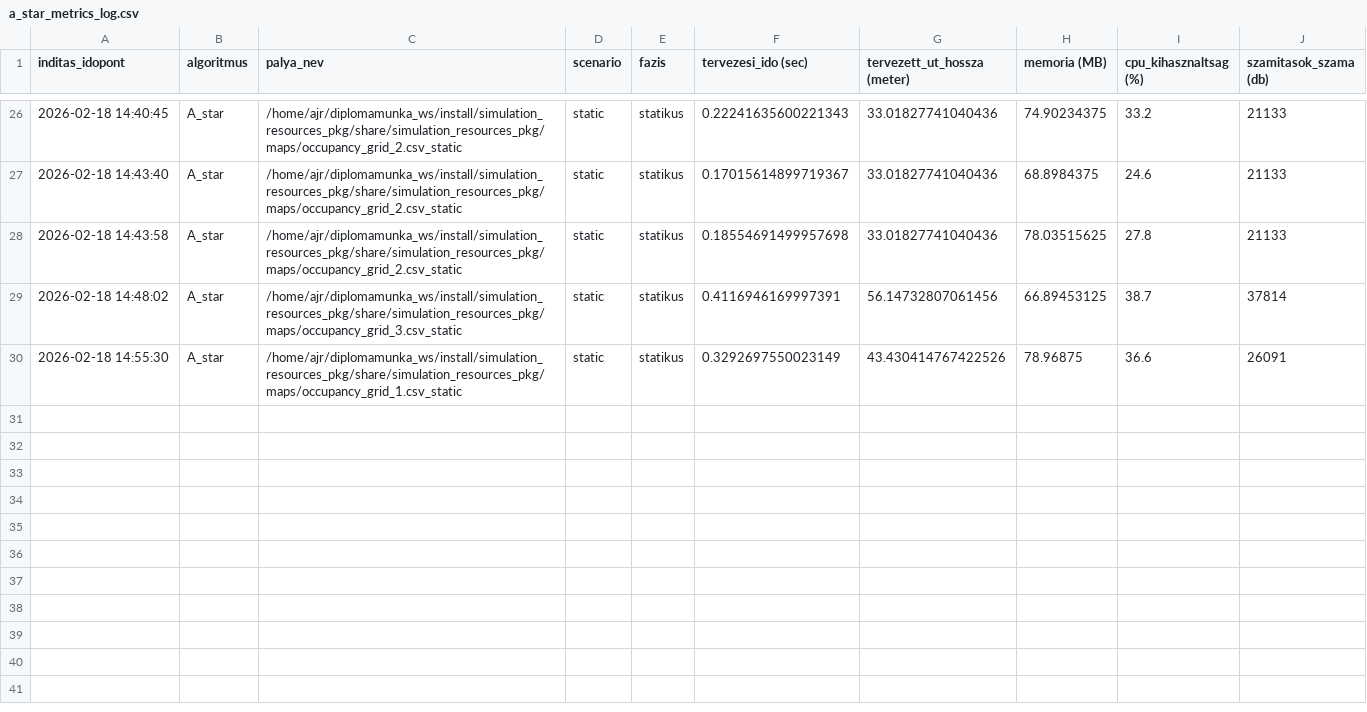
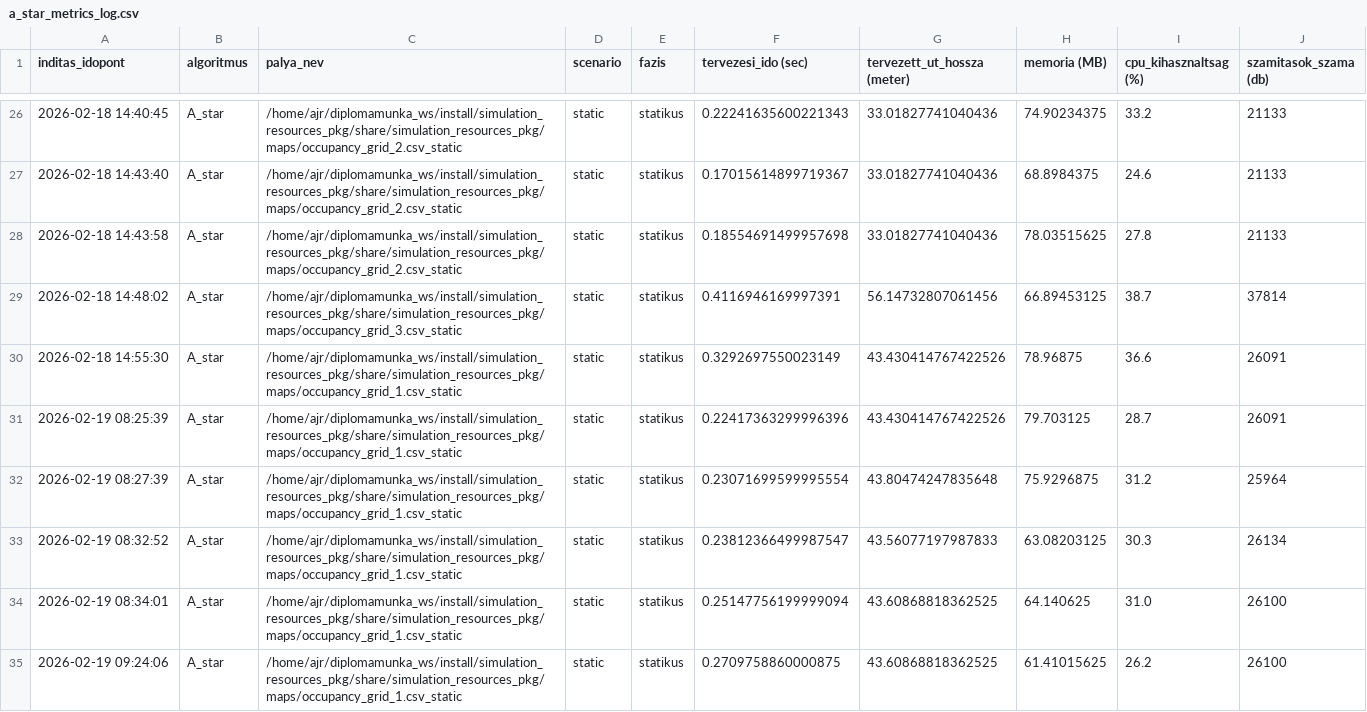
Before and after one commit to szabolcs-lab/diplomamunka_ws, a CSV file: src/a_star_pkg/metrics_log/a_star_metrics_log.csv, drawn as a sheet; only a part is shown, gaps mark what is left out.

Commit message:
metrics_logger állítás launchokban

```diff
--- a/src/a_star_pkg/metrics_log/a_star_metrics_log.csv
+++ b/src/a_star_pkg/metrics_log/a_star_metrics_log.csv
@@ -30 +30,6 @@ inditas_idopont,algoritmus,palya_nev,scenario,fazis,tervezesi_ido (sec),tervezet
 2026-02-18 14:55:30,A_star,/home/ajr/diplomamunka_ws/install/simulation_resources_pkg/share/simulation_resources_pkg/maps/occupancy_grid_1.csv_static,static,statikus,0.3292697550023149,43.430414767422526,78.96875,36.6,26091
+2026-02-19 08:25:39,A_star,/home/ajr/diplomamunka_ws/install/simulation_resources_pkg/share/simulation_resources_pkg/maps/occupancy_grid_1.csv_static,static,statikus,0.22417363299996396,43.430414767422526,79.703125,28.7,26091
+2026-02-19 08:27:39,A_star,/home/ajr/diplomamunka_ws/install/simulation_resources_pkg/share/simulation_resources_pkg/maps/occupancy_grid_1.csv_static,static,statikus,0.23071699599995554,43.80474247835648,75.9296875,31.2,25964
+2026-02-19 08:32:52,A_star,/home/ajr/diplomamunka_ws/install/simulation_resources_pkg/share/simulation_resources_pkg/maps/occupancy_grid_1.csv_static,static,statikus,0.23812366499987547,43.56077197987833,63.08203125,30.3,26134
+2026-02-19 08:34:01,A_star,/home/ajr/diplomamunka_ws/install/simulation_resources_pkg/share/simulation_resources_pkg/maps/occupancy_grid_1.csv_static,static,statikus,0.25147756199999094,43.60868818362525,64.140625,31.0,26100
+2026-02-19 09:24:06,A_star,/home/ajr/diplomamunka_ws/install/simulation_resources_pkg/share/simulation_resources_pkg/maps/occupancy_grid_1.csv_static,static,statikus,0.2709758860000875,43.60868818362525,61.41015625,26.2,26100
```
Also changed, not shown: src/d_star_lite_pkg/metrics_log/d_star_lite_metrics_log.csv, src/rrt_star_pkg/metrics_log/rrt_star_metrics_log.csv, 13 other files.
